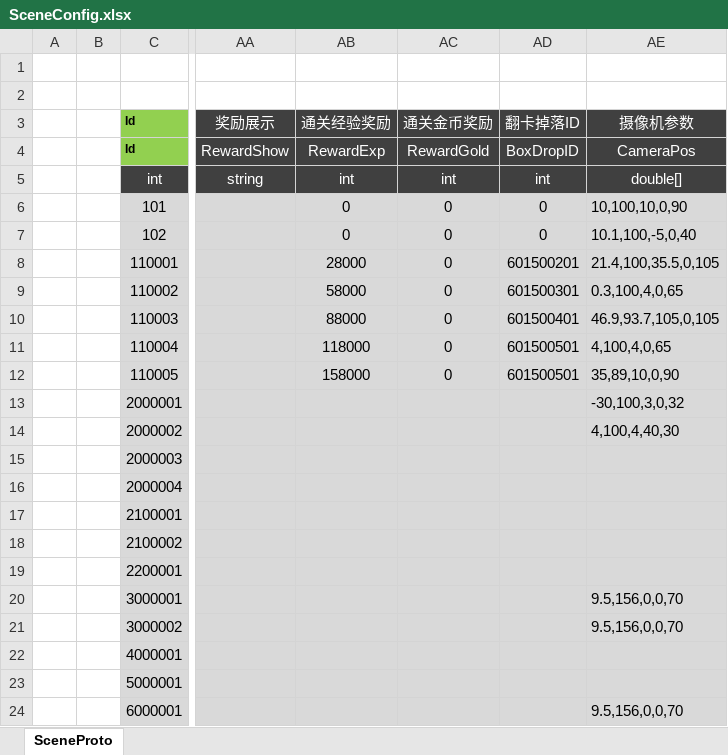
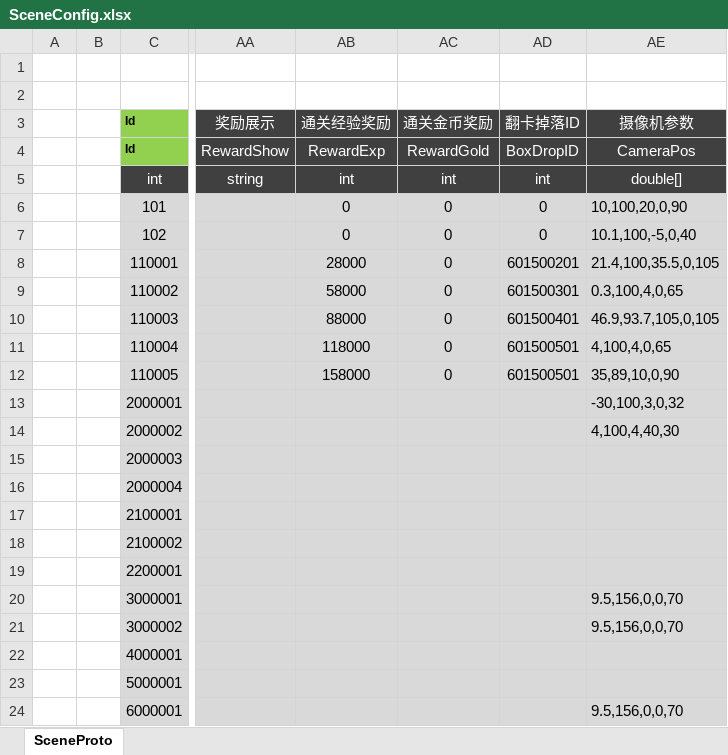
Before and after one commit to csyinghuochong/weijing, an Excel workbook: Excel/SceneConfig.xlsx, sheet SceneProto, drawn as a sheet; only a part is shown, gaps mark what is left out; values as stored, in another font and other column widths than the file's, no borders; table styles not drawn; the diff names each change by its address in the sheet, - before the commit and + after, or states it on an @@ line.

```diff
--- a/Excel/SceneConfig.xlsx (sheet SceneProto)
+++ b/Excel/SceneConfig.xlsx (sheet SceneProto)
-AE6 (摄像机参数): 10,100,10,0,90
+AE6 (摄像机参数): 10,100,20,0,90
```
Also changed, not shown: 1 other file.
